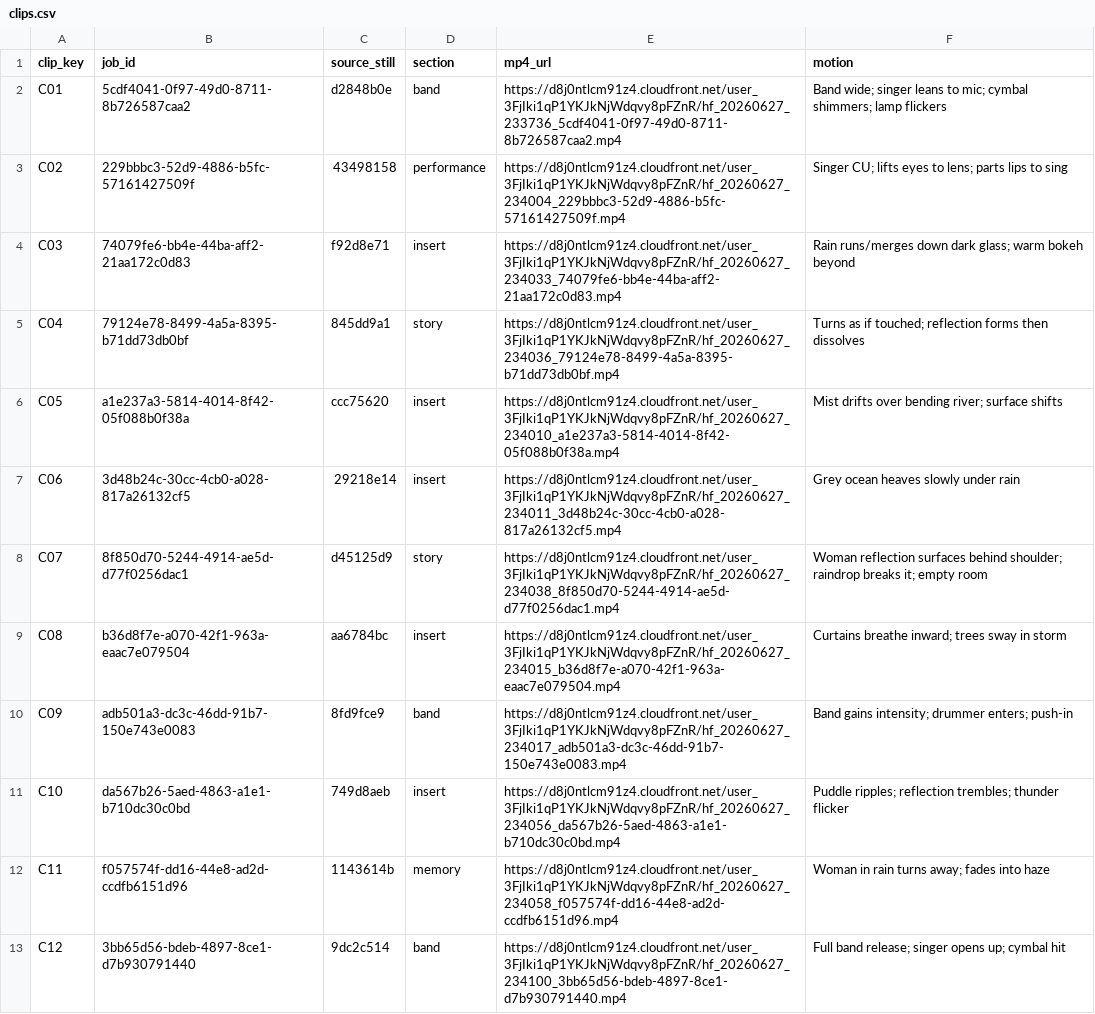
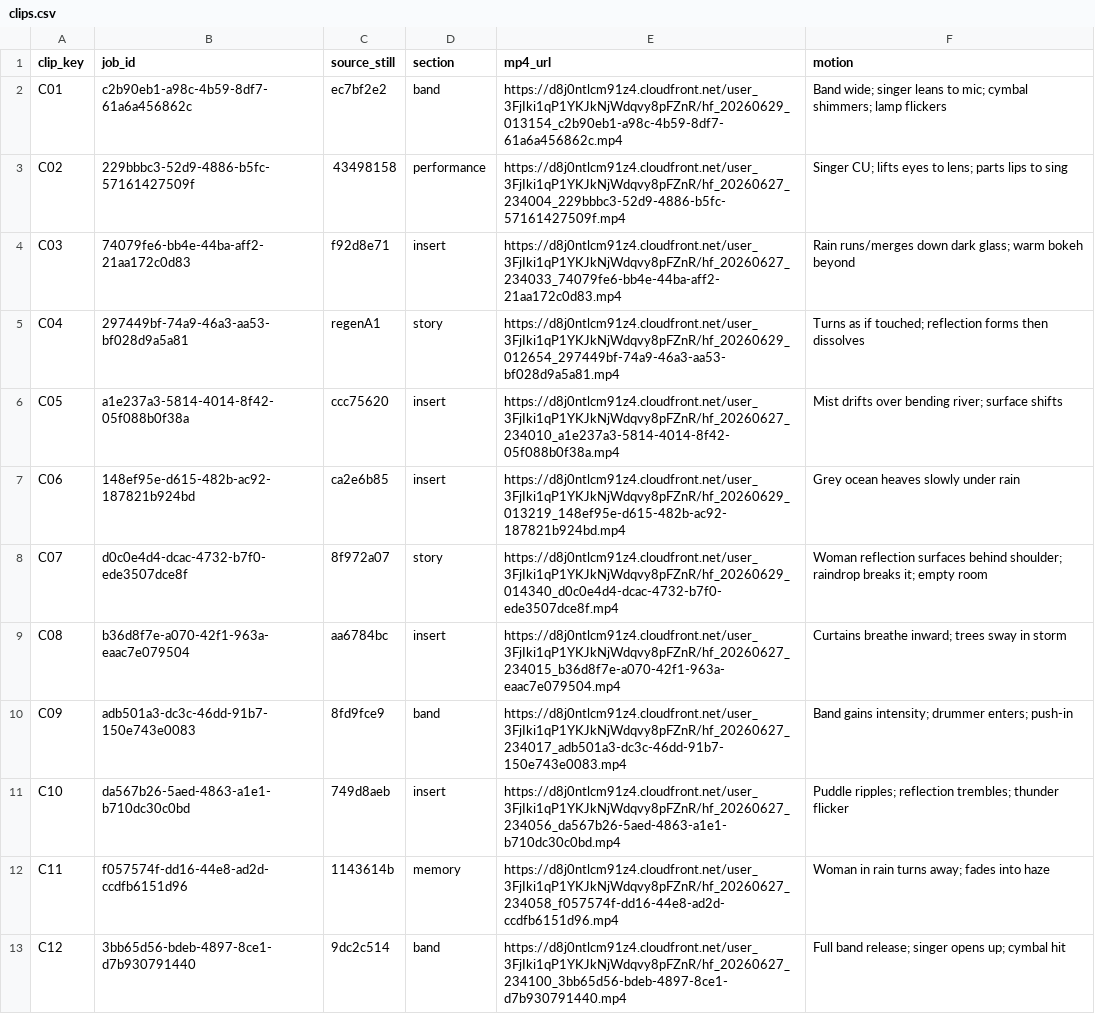
Before and after one commit to samuelrkestenbaum-dot/Imadefiremusicvideos, a CSV file: when-it-rains/data/clips.csv, drawn as a sheet; only a part is shown; the diff covers the shown part only.

```diff
--- a/when-it-rains/data/clips.csv
+++ b/when-it-rains/data/clips.csv
@@ -1,9 +1,9 @@
 clip_key,job_id,source_still,section,mp4_url,motion
-C01,5cdf4041-0f97-49d0-8711-8b726587caa2,d2848b0e,band,https://d8j0ntlcm91z4.cloudfront.net/user_3FjIki1qP1YKJkNjWdqvy8pFZnR/hf_20260627_233736_5cdf4041-0f97-49d0-8711-8b726587caa2.mp4,Band wide; singer leans to mic; cymbal shimmers; lamp flickers
+C01,c2b90eb1-a98c-4b59-8df7-61a6a456862c,ec7bf2e2,band,https://d8j0ntlcm91z4.cloudfront.net/user_3FjIki1qP1YKJkNjWdqvy8pFZnR/hf_20260629_013154_c2b90eb1-a98c-4b59-8df7-61a6a456862c.mp4,Band wide; singer leans to mic; cymbal shimmers; lamp flickers
 C02,229bbbc3-52d9-4886-b5fc-57161427509f,43498158,performance,https://d8j0ntlcm91z4.cloudfront.net/user_3FjIki1qP1YKJkNjWdqvy8pFZnR/hf_20260627_234004_229bbbc3-52d9-4886-b5fc-57161427509f.mp4,Singer CU; lifts eyes to lens; parts lips to sing
 C03,74079fe6-bb4e-44ba-aff2-21aa172c0d83,f92d8e71,insert,https://d8j0ntlcm91z4.cloudfront.net/user_3FjIki1qP1YKJkNjWdqvy8pFZnR/hf_20260627_234033_74079fe6-bb4e-44ba-aff2-21aa172c0d83.mp4,Rain runs/merges down dark glass; warm bokeh beyond
-C04,79124e78-8499-4a5a-8395-b71dd73db0bf,845dd9a1,story,https://d8j0ntlcm91z4.cloudfront.net/user_3FjIki1qP1YKJkNjWdqvy8pFZnR/hf_20260627_234036_79124e78-8499-4a5a-8395-b71dd73db0bf.mp4,Turns as if touched; reflection forms then dissolves
+C04,297449bf-74a9-46a3-aa53-bf028d9a5a81,regenA1,story,https://d8j0ntlcm91z4.cloudfront.net/user_3FjIki1qP1YKJkNjWdqvy8pFZnR/hf_20260629_012654_297449bf-74a9-46a3-aa53-bf028d9a5a81.mp4,Turns as if touched; reflection forms then dissolves
 C05,a1e237a3-5814-4014-8f42-05f088b0f38a,ccc75620,insert,https://d8j0ntlcm91z4.cloudfront.net/user_3FjIki1qP1YKJkNjWdqvy8pFZnR/hf_20260627_234010_a1e237a3-5814-4014-8f42-05f088b0f38a.mp4,Mist drifts over bending river; surface shifts
-C06,3d48b24c-30cc-4cb0-a028-817a26132cf5,29218e14,insert,https://d8j0ntlcm91z4.cloudfront.net/user_3FjIki1qP1YKJkNjWdqvy8pFZnR/hf_20260627_234011_3d48b24c-30cc-4cb0-a028-817a26132cf5.mp4,Grey ocean heaves slowly under rain
-C07,8f850d70-5244-4914-ae5d-d77f0256dac1,d45125d9,story,https://d8j0ntlcm91z4.cloudfront.net/user_3FjIki1qP1YKJkNjWdqvy8pFZnR/hf_20260627_234038_8f850d70-5244-4914-ae5d-d77f0256dac1.mp4,Woman reflection surfaces behind shoulder; raindrop breaks it; empty room
+C06,148ef95e-d615-482b-ac92-187821b924bd,ca2e6b85,insert,https://d8j0ntlcm91z4.cloudfront.net/user_3FjIki1qP1YKJkNjWdqvy8pFZnR/hf_20260629_013219_148ef95e-d615-482b-ac92-187821b924bd.mp4,Grey ocean heaves slowly under rain
+C07,d0c0e4d4-dcac-4732-b7f0-ede3507dce8f,8f972a07,story,https://d8j0ntlcm91z4.cloudfront.net/user_3FjIki1qP1YKJkNjWdqvy8pFZnR/hf_20260629_014340_d0c0e4d4-dcac-4732-b7f0-ede3507dce8f.mp4,Woman reflection surfaces behind shoulder; raindrop breaks it; empty room
 C08,b36d8f7e-a070-42f1-963a-eaac7e079504,aa6784bc,insert,https://d8j0ntlcm91z4.cloudfront.net/user_3FjIki1qP1YKJkNjWdqvy8pFZnR/hf_20260627_234015_b36d8f7e-a070-42f1-963a-eaac7e079504.mp4,Curtains breathe inward; trees sway in storm
```
Also changed, not shown: 21 edited cells elsewhere in this file, 4 other files.
